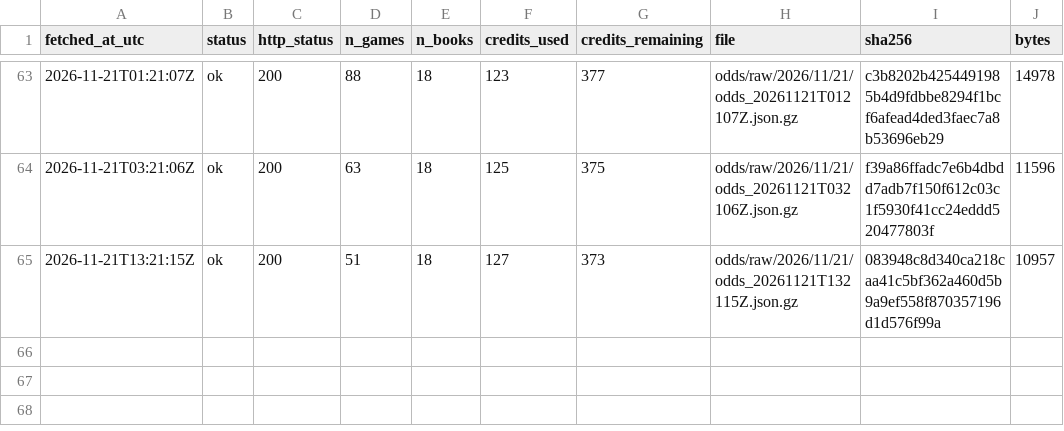
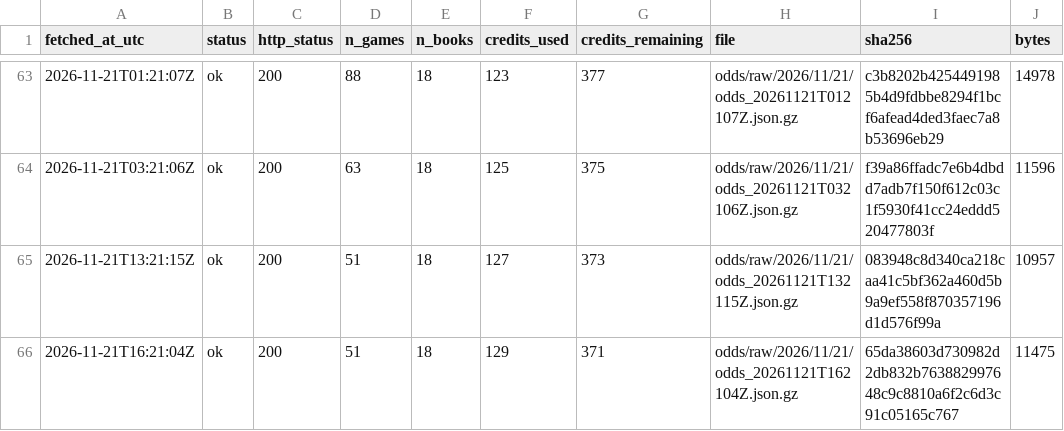
Before and after one commit to ohektner/shac-sb-index, a CSV file: data/status/odds_snapshot_log.csv, drawn as a sheet; only a part is shown, gaps mark what is left out.

```diff
--- a/data/status/odds_snapshot_log.csv
+++ b/data/status/odds_snapshot_log.csv
@@ -65 +65,2 @@ fetched_at_utc,status,http_status,n_games,n_books,credits_used,credits_remaining
 2026-11-21T13:21:15Z,ok,200,51,18,127,373,odds/raw/2026/11/21/odds_20261121T132115Z.json.gz,083948c8d340ca218caa41c5bf362a460d5b9a9ef558f870357196d1d576f99a,10957
+2026-11-21T16:21:04Z,ok,200,51,18,129,371,odds/raw/2026/11/21/odds_20261121T162104Z.json.gz,65da38603d730982d2db832b763882997648c9c8810a6f2c6d3c91c05165c767,11475
```
